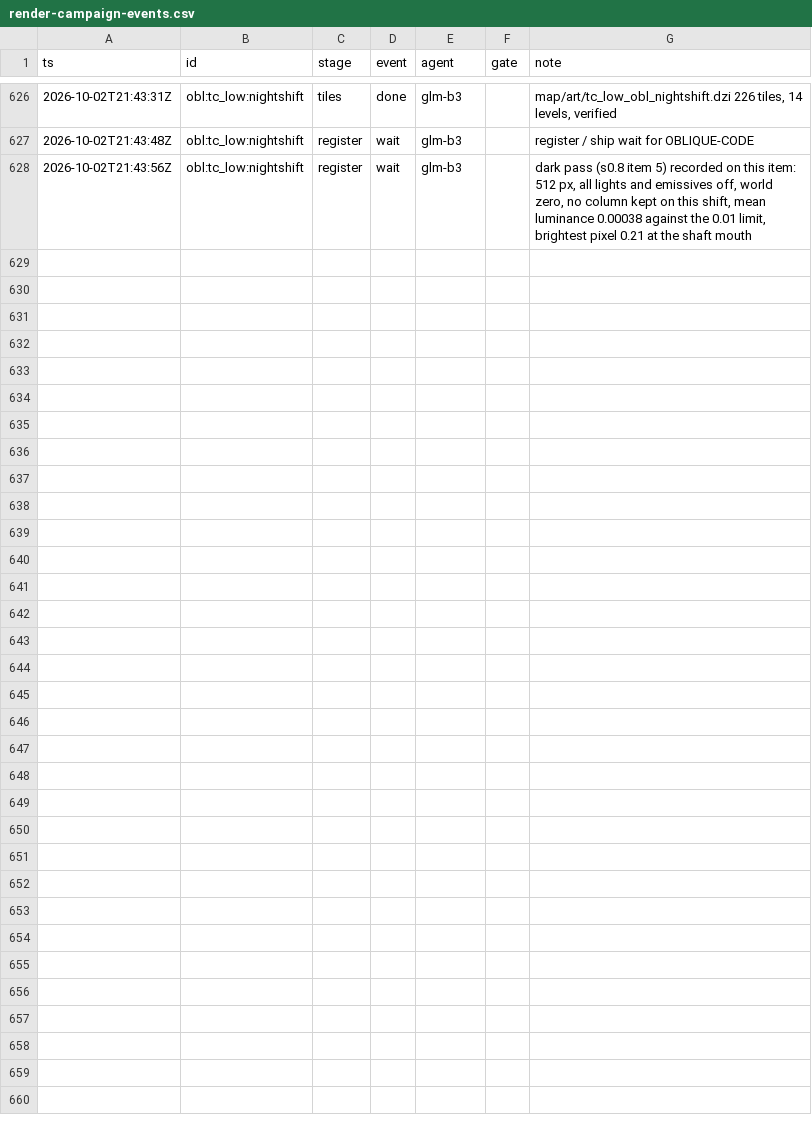
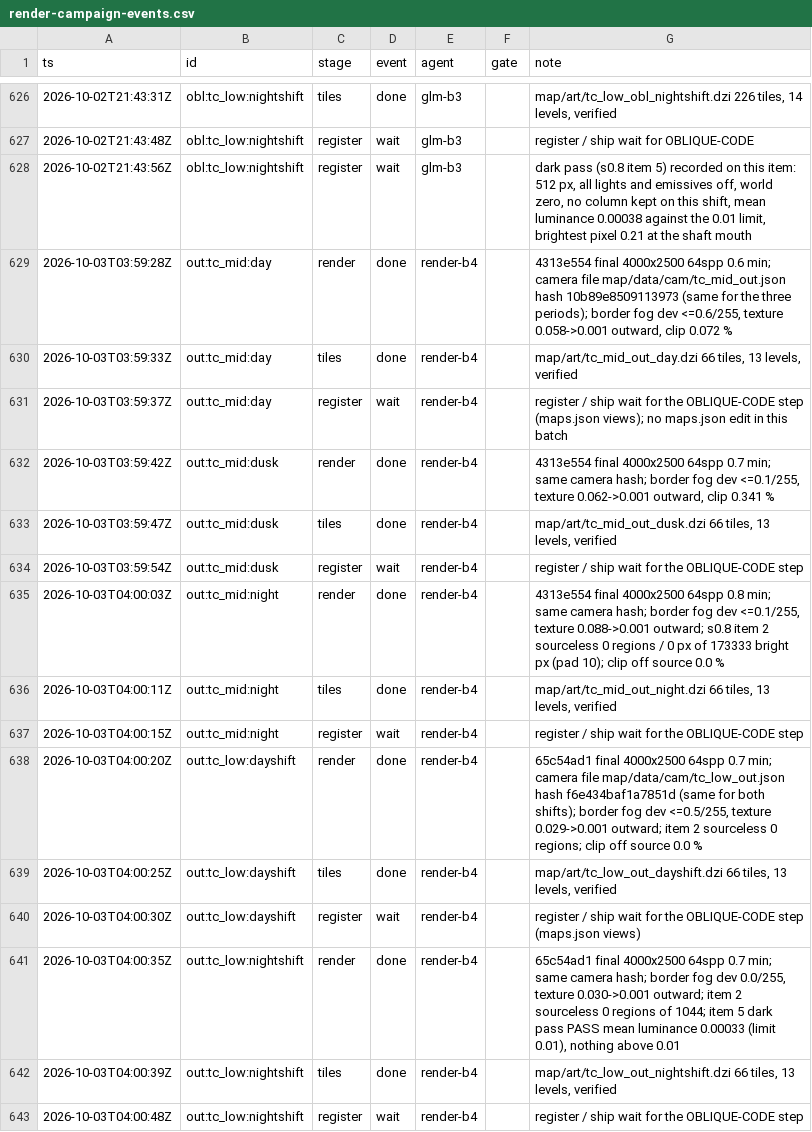
Before and after one commit to kcgoofee-jpg/my-tavern-experiments, a CSV file: docs/plans/render-campaign-events.csv, drawn as a sheet; only a part is shown, gaps mark what is left out.

Commit message:
docs(ledger): batch 4 (outskirts ring) render and tiles recorded, register waits for OBLIQUE-CODE
out:tc_mid:{day,dusk,night} and out:tc_low:{dayshift,nightshift}: render and tiles done
with the commit shas; register parked for the OBLIQUE-CODE step, exactly as batches 2
and 3 did. The status page is regenerated.

```diff
--- a/docs/plans/render-campaign-events.csv
+++ b/docs/plans/render-campaign-events.csv
@@ -628 +628,16 @@ ts,id,stage,event,agent,gate,note
 2026-10-02T21:43:56Z,obl:tc_low:nightshift,register,wait,glm-b3,,"dark pass (s0.8 item 5) recorded on this item: 512 px, all lights and emissives off, world zero, no column kept on this shift, mean luminance 0.00038 against the 0.01 limit, brightest pixel 0.21 at the shaft mouth"
+2026-10-03T03:59:28Z,out:tc_mid:day,render,done,render-b4,,"4313e554 final 4000x2500 64spp 0.6 min; camera file map/data/cam/tc_mid_out.json hash 10b89e8509113973 (same for the three periods); border fog dev <=0.6/255, texture 0.058->0.001 outward, clip 0.072 %"
+2026-10-03T03:59:33Z,out:tc_mid:day,tiles,done,render-b4,,"map/art/tc_mid_out_day.dzi 66 tiles, 13 levels, verified"
+2026-10-03T03:59:37Z,out:tc_mid:day,register,wait,render-b4,,register / ship wait for the OBLIQUE-CODE step (maps.json views); no maps.json edit in this batch
+2026-10-03T03:59:42Z,out:tc_mid:dusk,render,done,render-b4,,"4313e554 final 4000x2500 64spp 0.7 min; same camera hash; border fog dev <=0.1/255, texture 0.062->0.001 outward, clip 0.341 %"
+2026-10-03T03:59:47Z,out:tc_mid:dusk,tiles,done,render-b4,,"map/art/tc_mid_out_dusk.dzi 66 tiles, 13 levels, verified"
+2026-10-03T03:59:54Z,out:tc_mid:dusk,register,wait,render-b4,,register / ship wait for the OBLIQUE-CODE step
+2026-10-03T04:00:03Z,out:tc_mid:night,render,done,render-b4,,"4313e554 final 4000x2500 64spp 0.8 min; same camera hash; border fog dev <=0.1/255, texture 0.088->0.001 outward; s0.8 item 2 sourceless 0 regions / 0 px of 173333 bright px (pad 10); clip off source 0.0 %"
+2026-10-03T04:00:11Z,out:tc_mid:night,tiles,done,render-b4,,"map/art/tc_mid_out_night.dzi 66 tiles, 13 levels, verified"
+2026-10-03T04:00:15Z,out:tc_mid:night,register,wait,render-b4,,register / ship wait for the OBLIQUE-CODE step
+2026-10-03T04:00:20Z,out:tc_low:dayshift,render,done,render-b4,,"65c54ad1 final 4000x2500 64spp 0.7 min; camera file map/data/cam/tc_low_out.json hash f6e434baf1a7851d (same for both shifts); border fog dev <=0.5/255, texture 0.029->0.001 outward; item 2 sourceless 0 regions; clip off source 0.0 %"
+2026-10-03T04:00:25Z,out:tc_low:dayshift,tiles,done,render-b4,,"map/art/tc_low_out_dayshift.dzi 66 tiles, 13 levels, verified"
+2026-10-03T04:00:30Z,out:tc_low:dayshift,register,wait,render-b4,,register / ship wait for the OBLIQUE-CODE step (maps.json views)
+2026-10-03T04:00:35Z,out:tc_low:nightshift,render,done,render-b4,,"65c54ad1 final 4000x2500 64spp 0.7 min; same camera hash; border fog dev 0.0/255, texture 0.030->0.001 outward; item 2 sourceless 0 regions of 1044; item 5 dark pass PASS mean luminance 0.00033 (limit 0.01), nothing above 0.01"
+2026-10-03T04:00:39Z,out:tc_low:nightshift,tiles,done,render-b4,,"map/art/tc_low_out_nightshift.dzi 66 tiles, 13 levels, verified"
+2026-10-03T04:00:48Z,out:tc_low:nightshift,register,wait,render-b4,,register / ship wait for the OBLIQUE-CODE step
```
Also changed, not shown: 1 other file.
